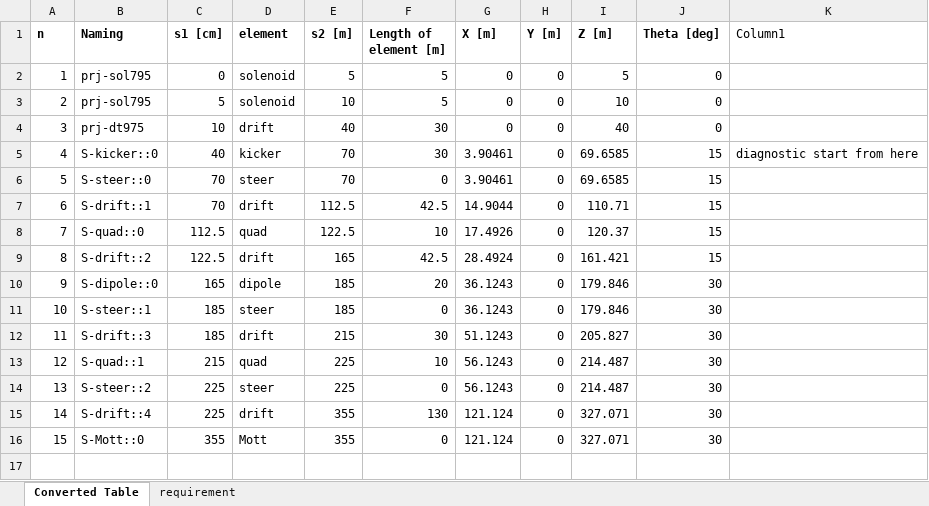
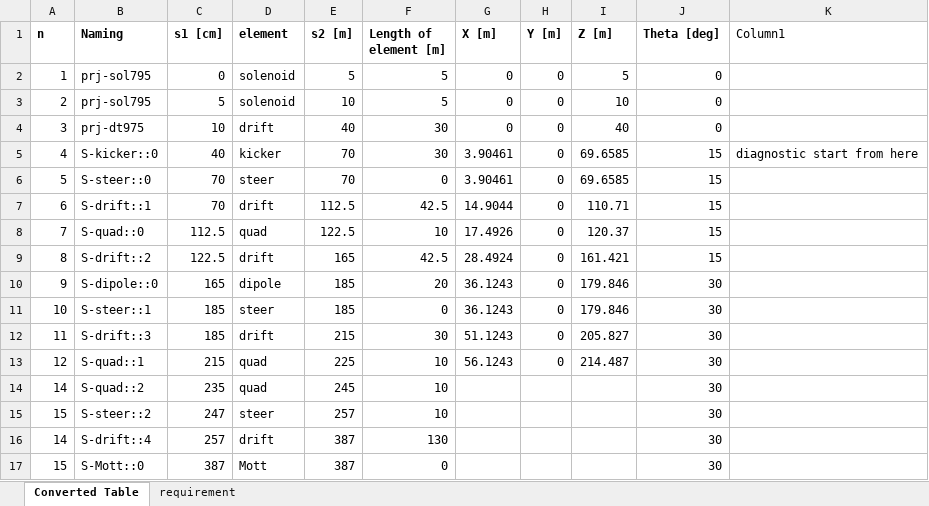
Before and after one commit to eicorg/einlattices, an Excel workbook: Preinjector/toengineer/Spin_diag.xlsx, sheet Converted Table, drawn as a sheet; values as stored, in another font and other column widths than the file's, no borders; table styles not drawn; removed rows and columns are numbered as before the commit, all else as after; the diff names each change by its address in the sheet, - before the commit and + after, or states it on an @@ line.

Commit message:
Update preinjector rr18 lattice and archive previous files

```diff
--- a/Preinjector/toengineer/Spin_diag.xlsx (sheet Converted Table)
+++ b/Preinjector/toengineer/Spin_diag.xlsx (sheet Converted Table)
-row 14: 13 | S-steer::2 | 225 | steer | 225 | 0 | 56.1243 | 0 | 214.487 | 30
+row 14: 14 | S-quad::2 | 235 | quad | 245 | 10 |  |  |  | 30
+row 15: 15 | S-steer::2 | 247 | steer | 257 | 10 |  |  |  | 30
-C16 (s1 [cm]): 225
+C16 (s1 [cm]): 257
-E16:E17 (s2 [m]): 355
+E16:E17 (s2 [m]): 387
-G16:G17 (X [m]): 121.124
+G16:G17 (X [m]): (empty)
-H16:H17 (Y [m]): 0
+H16:H17 (Y [m]): (empty)
-I16:I17 (Z [m]): 327.071
+I16:I17 (Z [m]): (empty)
-C17 (s1 [cm]): 355
+C17 (s1 [cm]): 387
```
Also changed, not shown: sheet requirement, formulas that keep their value, 12 other files.
